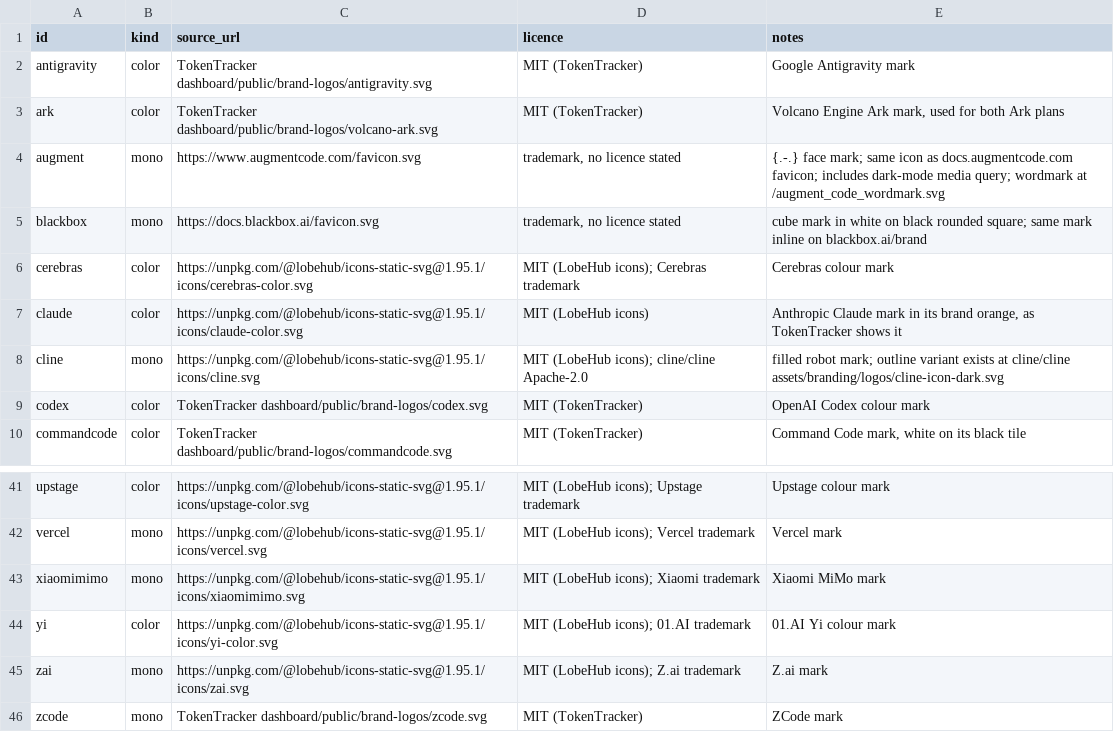
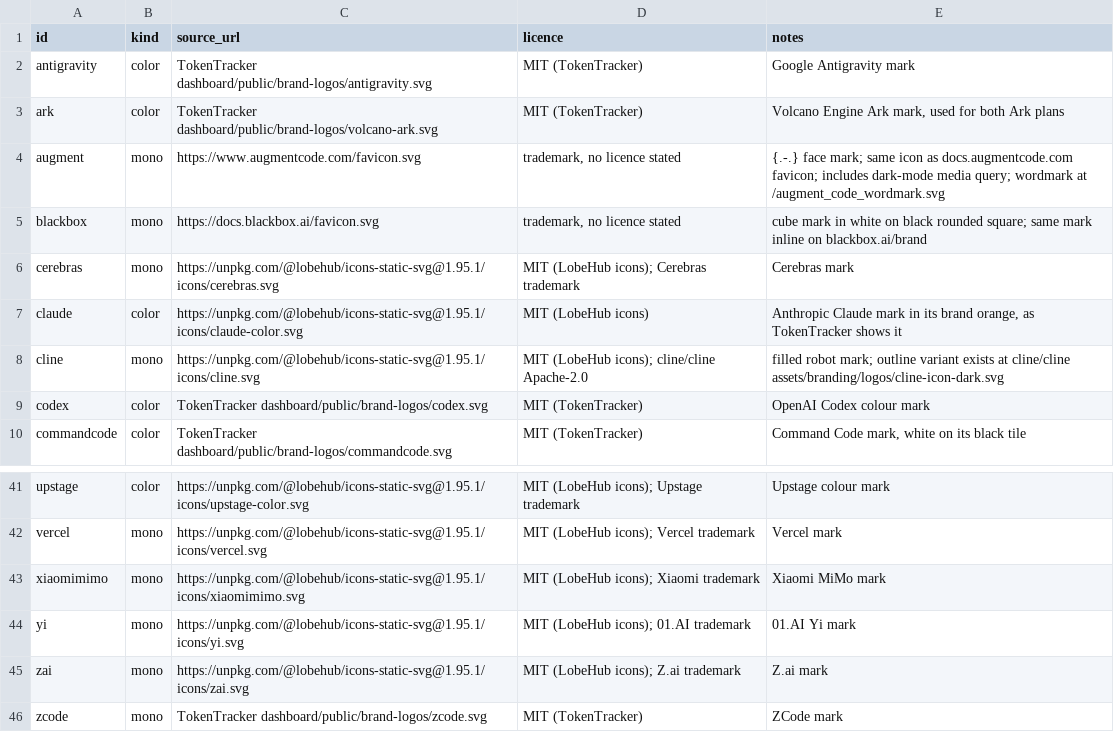
Before and after one commit to c-wenlong/quiver, a TSV file: app/Sources/QuiverCore/Resources/harness-icons.tsv, drawn as a sheet; only a part is shown, gaps mark what is left out.

```diff
--- a/app/Sources/QuiverCore/Resources/harness-icons.tsv
+++ b/app/Sources/QuiverCore/Resources/harness-icons.tsv
@@ -5,3 +5,3 @@ augment	mono	https://www.augmentcode.com/favicon.svg	trademark, no licence state
 blackbox	mono	https://docs.blackbox.ai/favicon.svg	trademark, no licence stated	cube mark in white on black rounded square; same mark inline on blackbox.ai/brand
-cerebras	color	https://unpkg.com/@lobehub/icons-static-svg@1.95.1/icons/cerebras-color.svg	MIT (LobeHub icons); Cerebras trademark	Cerebras colour mark
+cerebras	mono	https://unpkg.com/@lobehub/icons-static-svg@1.95.1/icons/cerebras.svg	MIT (LobeHub icons); Cerebras trademark	Cerebras mark
 claude	color	https://unpkg.com/@lobehub/icons-static-svg@1.95.1/icons/claude-color.svg	MIT (LobeHub icons)	Anthropic Claude mark in its brand orange, as TokenTracker shows it
@@ -43,3 +43,3 @@ vercel	mono	https://unpkg.com/@lobehub/icons-static-svg@1.95.1/icons/vercel.svg
 xiaomimimo	mono	https://unpkg.com/@lobehub/icons-static-svg@1.95.1/icons/xiaomimimo.svg	MIT (LobeHub icons); Xiaomi trademark	Xiaomi MiMo mark
-yi	color	https://unpkg.com/@lobehub/icons-static-svg@1.95.1/icons/yi-color.svg	MIT (LobeHub icons); 01.AI trademark	01.AI Yi colour mark
+yi	mono	https://unpkg.com/@lobehub/icons-static-svg@1.95.1/icons/yi.svg	MIT (LobeHub icons); 01.AI trademark	01.AI Yi mark
 zai	mono	https://unpkg.com/@lobehub/icons-static-svg@1.95.1/icons/zai.svg	MIT (LobeHub icons); Z.ai trademark	Z.ai mark
```
Also changed, not shown: 5 other files.
